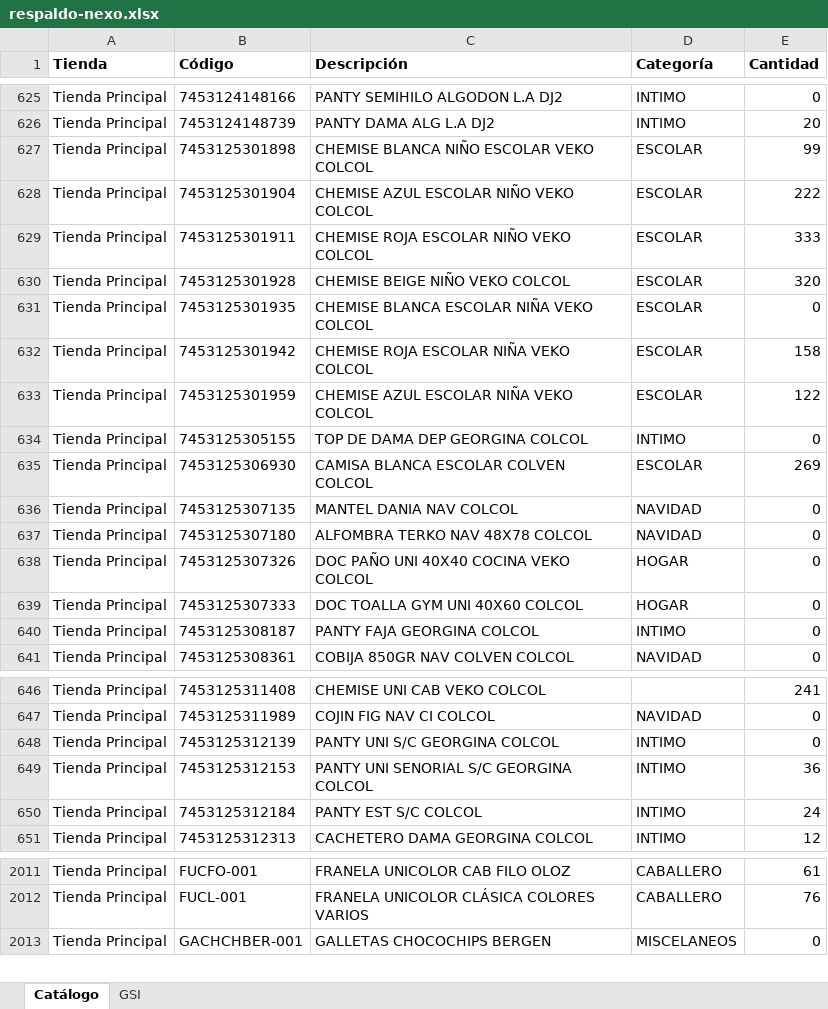
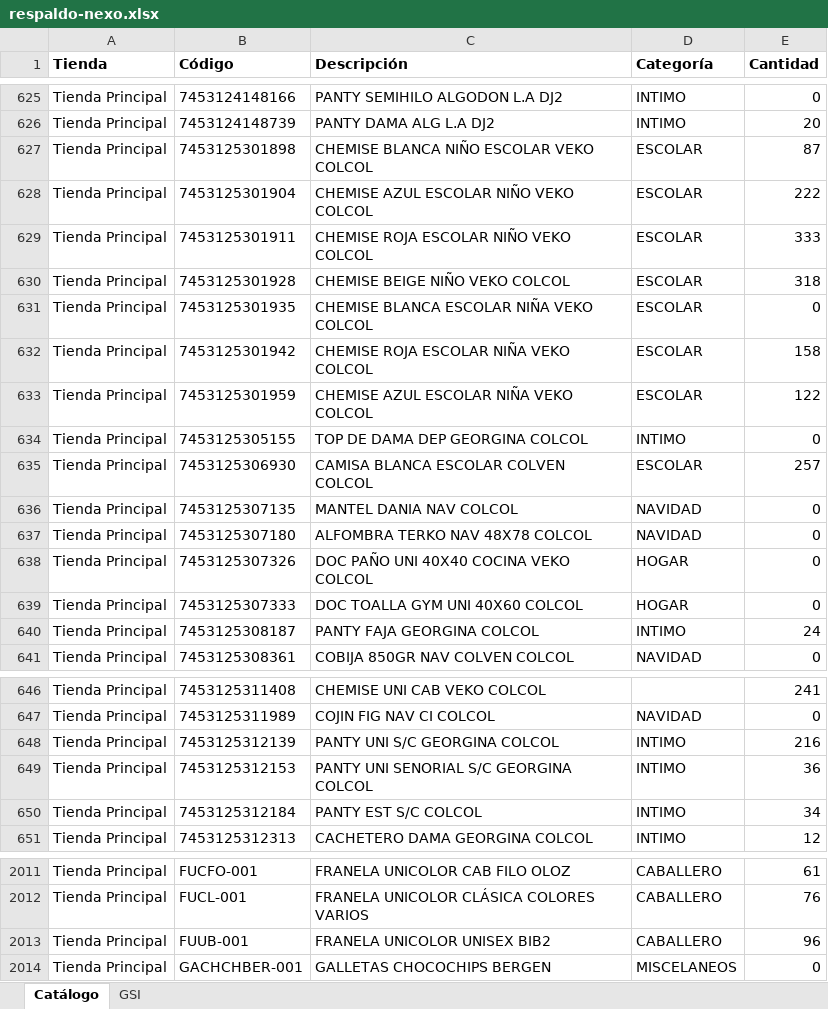
Before and after one commit to Anyer32/nexo-respaldo, an Excel workbook: respaldo-nexo.xlsx, sheet Catálogo, drawn as a sheet; only a part is shown, gaps mark what is left out; values as stored, in another font and other column widths than the file's, no borders; the diff covers the shown part only; the diff names each change by its address in the sheet, - before the commit and + after, or states it on an @@ line.

```diff
--- a/respaldo-nexo.xlsx (sheet Catálogo)
+++ b/respaldo-nexo.xlsx (sheet Catálogo)
-E627 (Cantidad): 99
+E627 (Cantidad): 87
-E630 (Cantidad): 320
+E630 (Cantidad): 318
-E635 (Cantidad): 269
+E635 (Cantidad): 257
-E640 (Cantidad): 0
+E640 (Cantidad): 24
-E648 (Cantidad): 0
+E648 (Cantidad): 216
-E650 (Cantidad): 24
+E650 (Cantidad): 34
+row 2013: Tienda Principal | FUUB-001 | FRANELA UNICOLOR UNISEX BIB2 | CABALLERO | 96
```
Also changed, not shown: 34 edited cells elsewhere in this sheet, sheet GSI.
